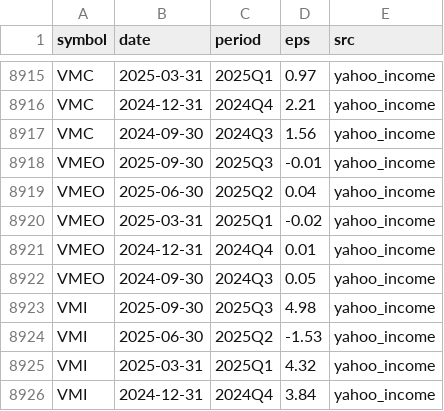
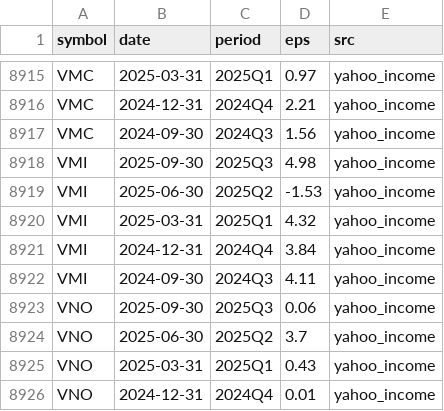
Before and after one commit to babeltechdev/thai-stock-data, a CSV file: thai_eps_quarterly_all_US.csv, drawn as a sheet; only a part is shown, gaps mark what is left out; the shorter side is filled out with more unchanged rows; the diff names each change by its address in the sheet, - before the commit and + after, or states it on an @@ line.

```diff
--- a/thai_eps_quarterly_all_US.csv
+++ b/thai_eps_quarterly_all_US.csv
-row 8918: VMEO | 2025-09-30 | 2025Q3 | -0.01 | yahoo_income
-row 8919: VMEO | 2025-06-30 | 2025Q2 | 0.04 | yahoo_income
-row 8920: VMEO | 2025-03-31 | 2025Q1 | -0.02 | yahoo_income
-row 8921: VMEO | 2024-12-31 | 2024Q4 | 0.01 | yahoo_income
-row 8922: VMEO | 2024-09-30 | 2024Q3 | 0.05 | yahoo_income
```
Also changed, not shown: intrinsic_multi_eps_dcf_US.csv, intrinsic_multi_fcf_dcf_US.csv, 19 other files.
